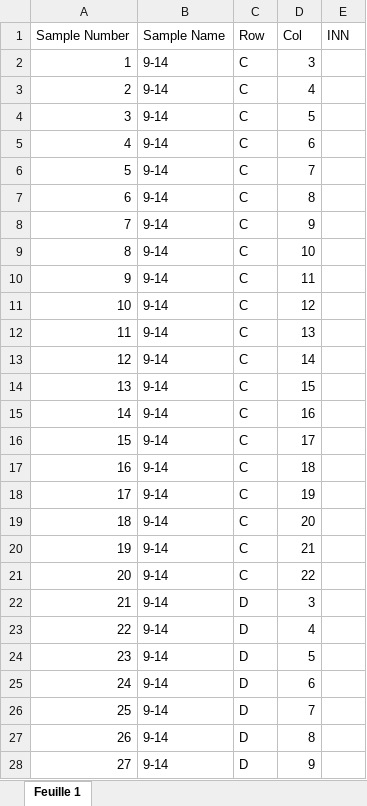
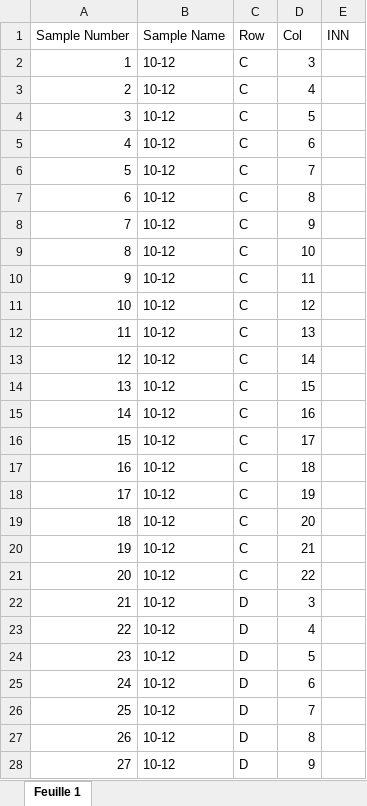
Before and after one commit to jiheneoueslati/Stage_Apteeus, an Excel workbook: Extraction/etape1_pageform.xlsx, sheet Feuille 1, drawn as a sheet; only a part is shown; values as stored, in another font and other column widths than the file's, no borders; the diff covers the shown part only; the diff names each change by its address in the sheet, - before the commit and + after, or states it on an @@ line.

```diff
--- a/Extraction/etape1_pageform.xlsx (sheet Feuille 1)
+++ b/Extraction/etape1_pageform.xlsx (sheet Feuille 1)
-B2:B28 (Sample Name): 9-14
+B2:B28 (Sample Name): 10-12
```
Also changed, not shown: 213 edited cells elsewhere in this sheet, Extraction/etape3_recuperation.xlsx, Extraction/etape4_remplissage.xlsx, 14 other files.
